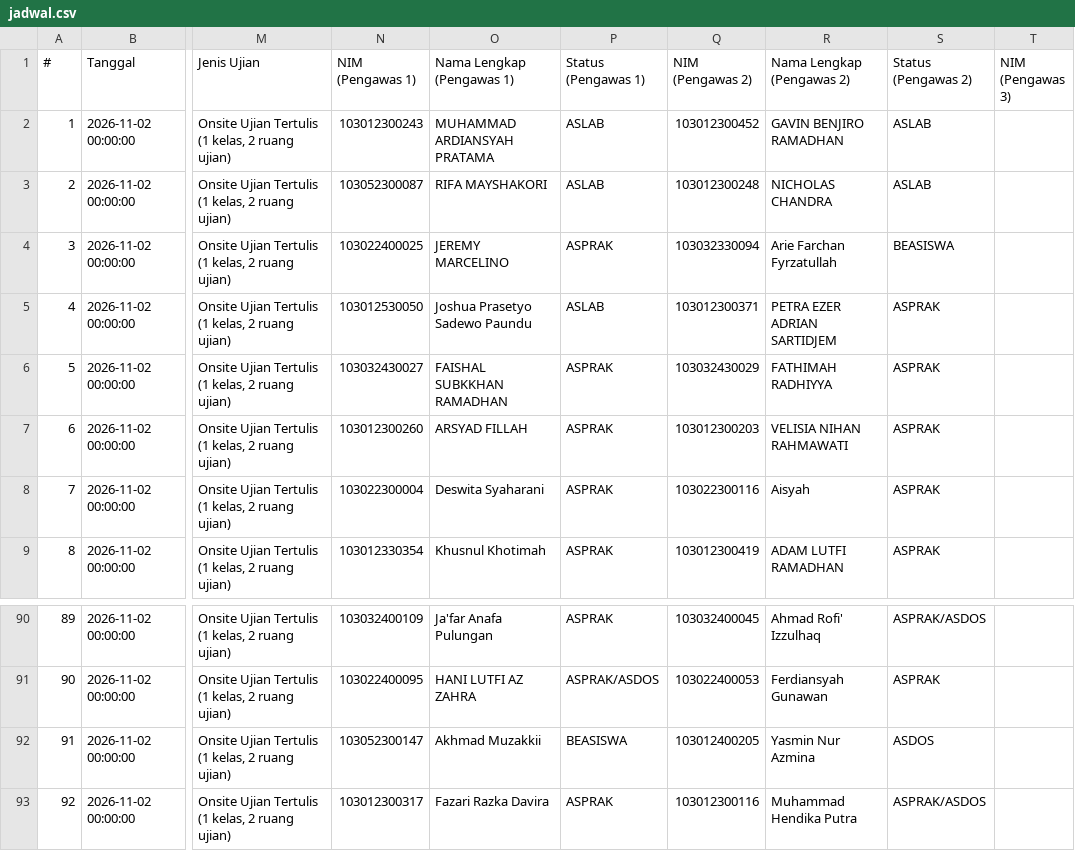
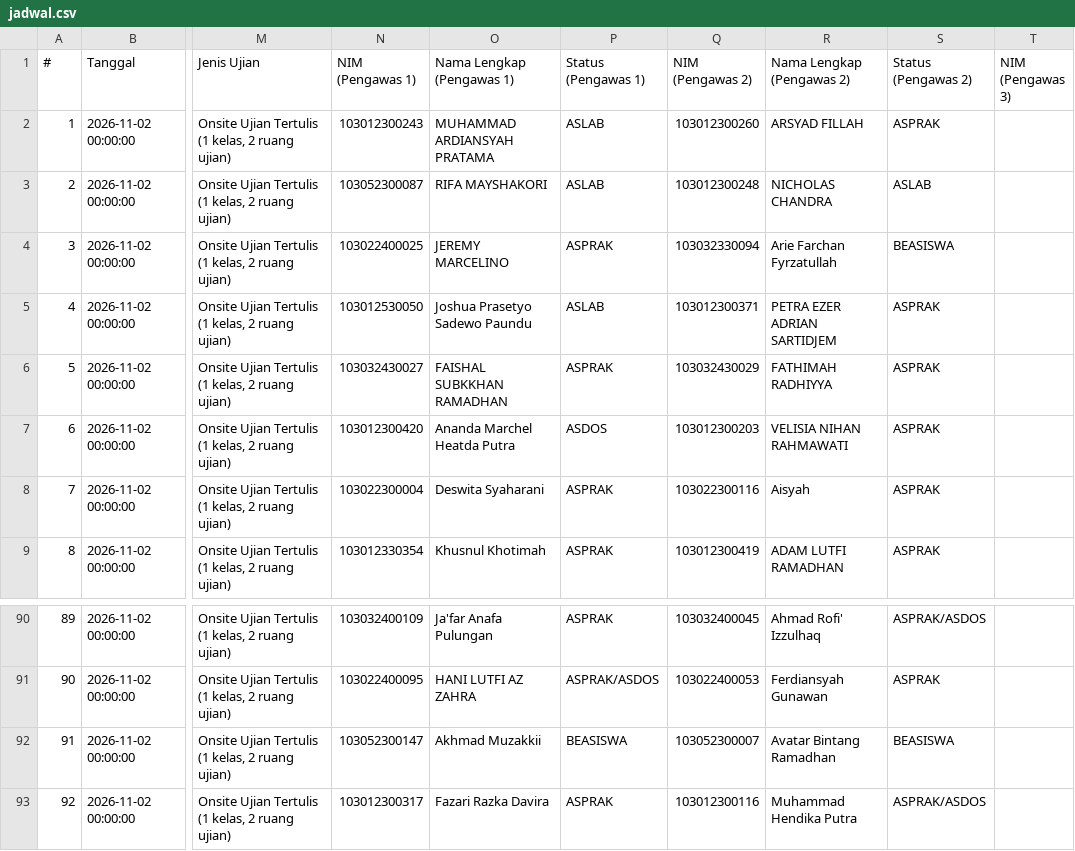
Before and after one commit to Fall-Llihc/Visualisasi-Jadwal-Pengawas, a CSV file: data/jadwal.csv, drawn as a sheet; only a part is shown, gaps mark what is left out; the diff names each change by its address in the sheet, - before the commit and + after, or states it on an @@ line.

```diff
--- a/data/jadwal.csv
+++ b/data/jadwal.csv
-Q2 (NIM (Pengawas 2)): 103012300452
+Q2 (NIM (Pengawas 2)): 103012300260
-R2 (Nama Lengkap (Pengawas 2)): GAVIN BENJIRO RAMADHAN
+R2 (Nama Lengkap (Pengawas 2)): ARSYAD FILLAH
-S2 (Status (Pengawas 2)): ASLAB
+S2 (Status (Pengawas 2)): ASPRAK
-N7 (NIM (Pengawas 1)): 103012300260
+N7 (NIM (Pengawas 1)): 103012300420
-O7 (Nama Lengkap (Pengawas 1)): ARSYAD FILLAH
+O7 (Nama Lengkap (Pengawas 1)): Ananda Marchel Heatda Putra
-P7 (Status (Pengawas 1)): ASPRAK
+P7 (Status (Pengawas 1)): ASDOS
-Q92 (NIM (Pengawas 2)): 103012400205
+Q92 (NIM (Pengawas 2)): 103052300007
-R92 (Nama Lengkap (Pengawas 2)): Yasmin Nur Azmina
+R92 (Nama Lengkap (Pengawas 2)): Avatar Bintang Ramadhan
-S92 (Status (Pengawas 2)): ASDOS
+S92 (Status (Pengawas 2)): BEASISWA
```
Also changed, not shown: 1 other file.
